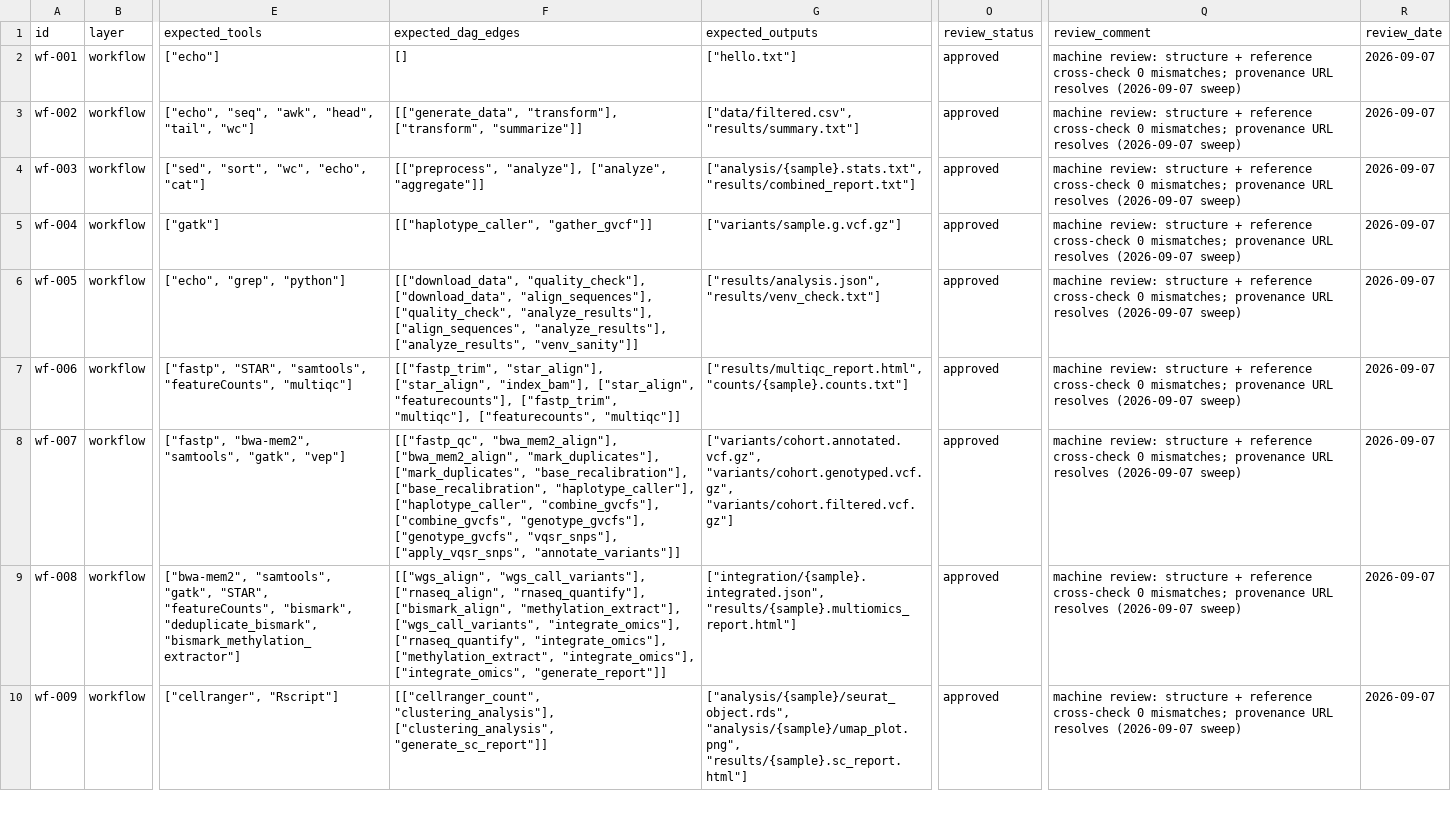
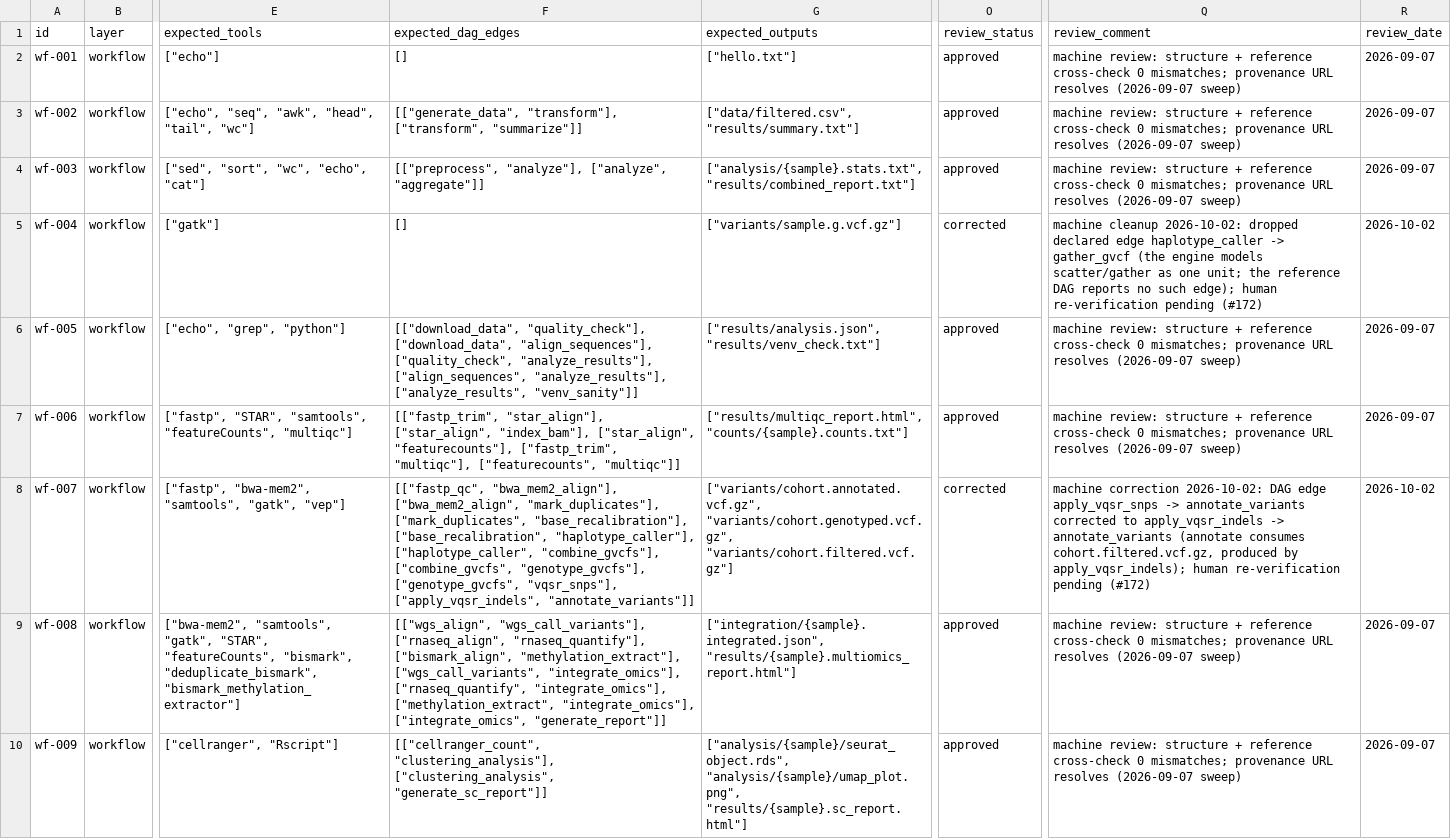
Before and after one commit to Traitome/oxo-flow, a CSV file: eval/gold/workflow.csv, drawn as a sheet; only a part is shown, gaps mark what is left out; the diff names each change by its address in the sheet, - before the commit and + after, or states it on an @@ line.

```diff
--- a/eval/gold/workflow.csv
+++ b/eval/gold/workflow.csv
-F5 (expected_dag_edges): [["haplotype_caller", "gather_gvcf"]]
+F5 (expected_dag_edges): []
-O5 (review_status): approved
+O5 (review_status): corrected
-Q5 (review_comment): machine review: structure + reference cross-check 0 mismatches; provenance URL resolves (2026-09-07 sweep)
+Q5 (review_comment): machine cleanup 2026-10-02: dropped declared edge haplotype_caller -> gather_gvcf (the engine models scatter/gather as one unit; the reference DAG reports no such edge); human re-verification pending (#172)
-R5 (review_date): 2026-09-07
+R5 (review_date): 2026-10-02
-F8 (expected_dag_edges): …["genotype_gvcfs", "vqsr_snps"], ["apply_vqsr_snps", "annotate_variants"]]
+F8 (expected_dag_edges): …["genotype_gvcfs", "vqsr_snps"], ["apply_vqsr_indels", "annotate_variants"]]
-O8 (review_status): approved
+O8 (review_status): corrected
-Q8 (review_comment): machine review: structure + reference cross-check 0 mismatches; provenance URL resolves (2026-09-07 sweep)
+Q8 (review_comment): machine correction 2026-10-02: DAG edge apply_vqsr_snps -> annotate_variants corrected to apply_vqsr_indels -> annotate_variants (annotate consumes cohort.filtered.vcf.gz, produced by apply_vqsr_indels); human re-verification pending (#172)
-R8 (review_date): 2026-09-07
+R8 (review_date): 2026-10-02
```
Also changed, not shown: eval/gold/tool.csv.
